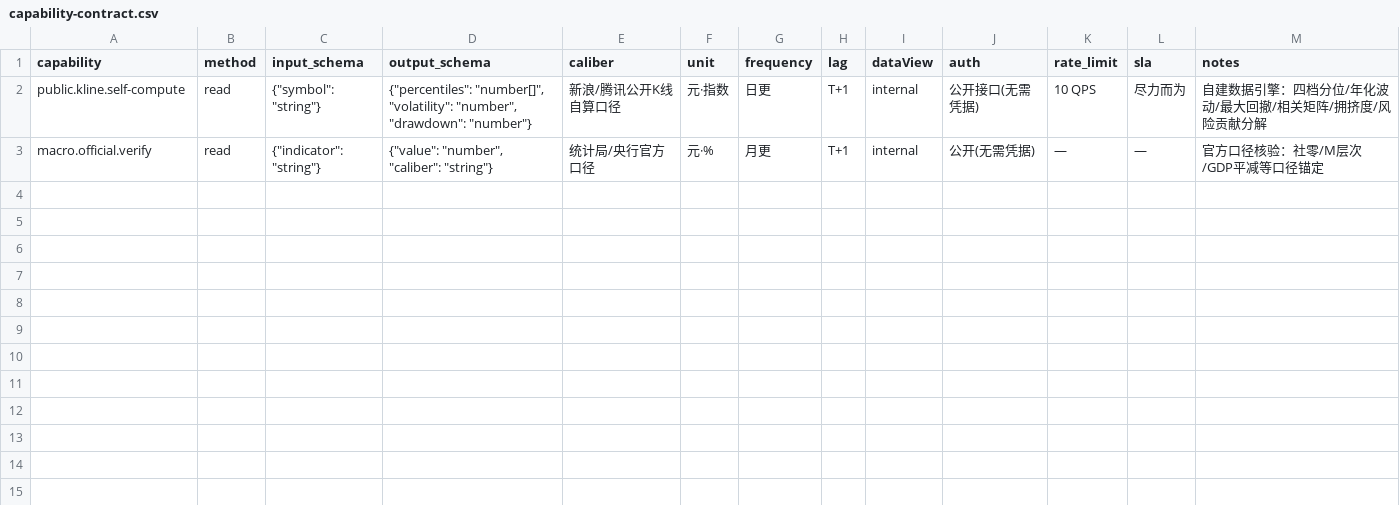
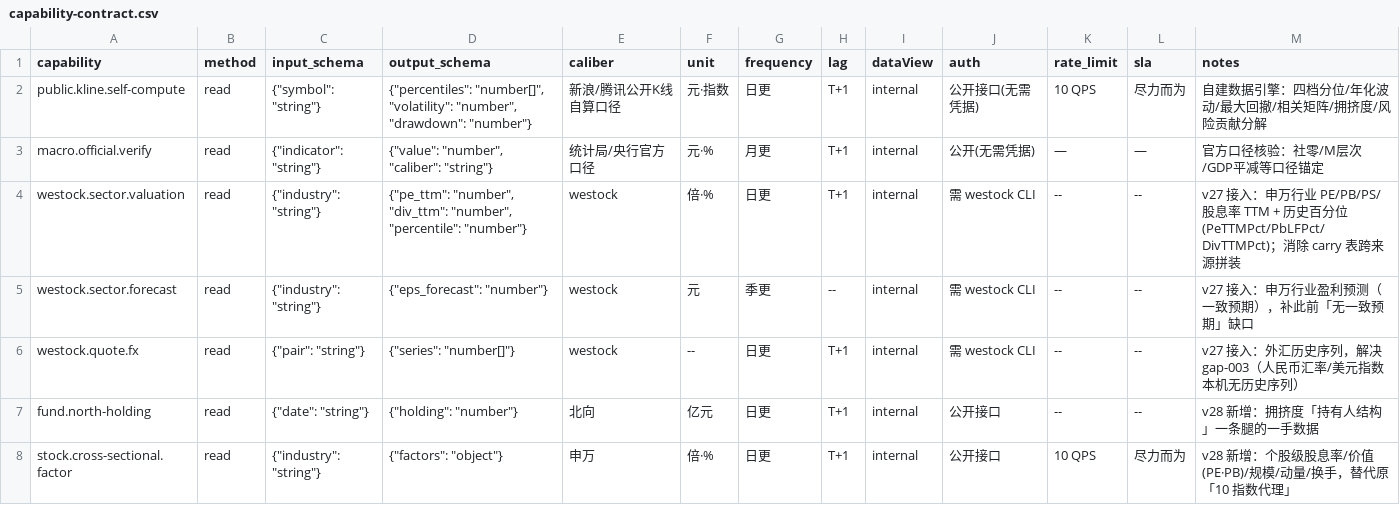
Before and after one commit to weixkcornell/macro-capital-analyst, a CSV file: data-contracts/capability-contract.csv, drawn as a sheet.

Commit message:
feat: v2.6.0 同步 macro-capital-market-analysis v27/v28（carry 降级 + 失效条款 + 数据源升级）
- carry 由「唯一可计入来源」降级为存疑：carry_backtest.py 三个红利/成长配对的比值均值回归检验
  呈动量延续、多重检验校正后存活 0（0/6、0/5、0/3）=> 触发失效条款 C
- 新增 carry 头寸失效条款（累计负贡献 / 连续失效 / 映射被证伪），每期登记 append-only
- 数据源升级：westock CLI（申万估值/一致预期/财报TTM/外汇历史）、北向持仓、个股级横截面因子
- 口径声明补 westock / 北向 / 申万 三键；数据契约补 5 条能力
- 本体补 5 实体 + 5 关系；工艺规范新增 §5；不新增知识源与层

```diff
--- a/data-contracts/capability-contract.csv
+++ b/data-contracts/capability-contract.csv
@@ -3 +3,6 @@ public.kline.self-compute,read,"{""symbol"": ""string""}","{""percentiles"": ""n
 macro.official.verify,read,"{""indicator"": ""string""}","{""value"": ""number"", ""caliber"": ""string""}",统计局/央行官方口径,元·%,月更,T+1,internal,公开(无需凭据),—,—,官方口径核验：社零/M层次/GDP平减等口径锚定
+westock.sector.valuation,read,"{""industry"": ""string""}","{""pe_ttm"": ""number"", ""div_ttm"": ""number"", ""percentile"": ""number""}",westock,倍·%,日更,T+1,internal,需 westock CLI,--,--,v27 接入：申万行业 PE/PB/PS/股息率 TTM + 历史百分位(PeTTMPct/PbLFPct/DivTTMPct)；消除 carry 表跨来源拼装
+westock.sector.forecast,read,"{""industry"": ""string""}","{""eps_forecast"": ""number""}",westock,元,季更,--,internal,需 westock CLI,--,--,v27 接入：申万行业盈利预测（一致预期），补此前「无一致预期」缺口
+westock.quote.fx,read,"{""pair"": ""string""}","{""series"": ""number[]""}",westock,--,日更,T+1,internal,需 westock CLI,--,--,v27 接入：外汇历史序列，解决 gap-003（人民币汇率/美元指数本机无历史序列）
+fund.north-holding,read,"{""date"": ""string""}","{""holding"": ""number""}",北向,亿元,日更,T+1,internal,公开接口,--,--,v28 新增：拥挤度「持有人结构」一条腿的一手数据
+stock.cross-sectional.factor,read,"{""industry"": ""string""}","{""factors"": ""object""}",申万,倍·%,日更,T+1,internal,公开接口,10 QPS,尽力而为,v28 新增：个股级股息率/价值(PE·PB)/规模/动量/换手，替代原「10 指数代理」
```
Also changed, not shown: 19 other files.
